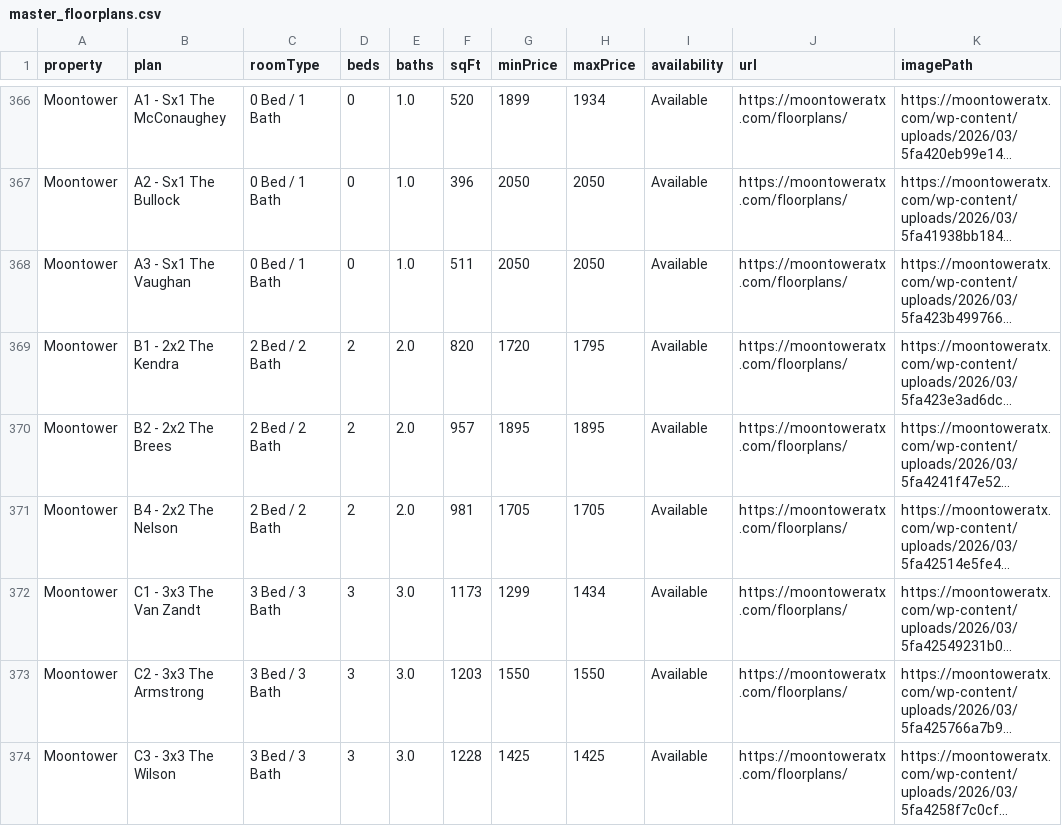
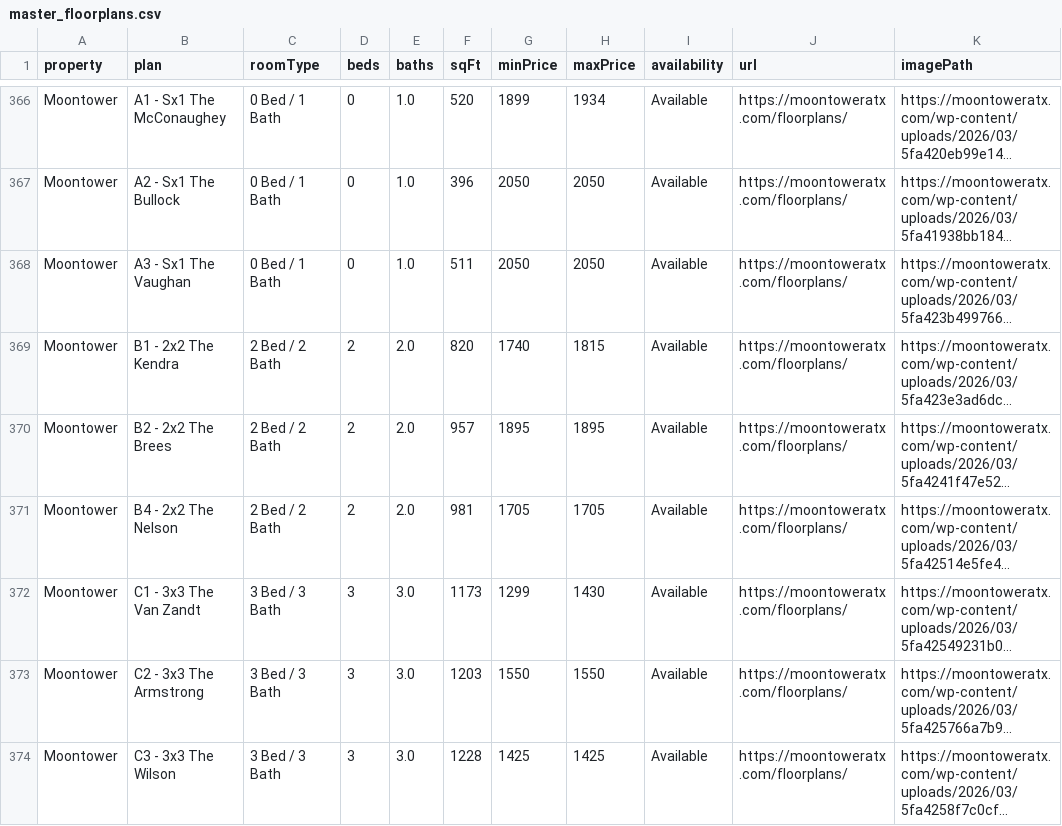
Before and after one commit to michaelguo07/ut_living_fixed, a CSV file: master_floorplans.csv, drawn as a sheet; only a part is shown, gaps mark what is left out; long unchanged cells end in …; the diff names each change by its address in the sheet, - before the commit and + after, or states it on an @@ line.

```diff
--- a/master_floorplans.csv
+++ b/master_floorplans.csv
-G369 (minPrice): 1720
+G369 (minPrice): 1740
-H369 (maxPrice): 1795
+H369 (maxPrice): 1815
-H372 (maxPrice): 1434
+H372 (maxPrice): 1430
```
Also changed, not shown: 2 other files.
